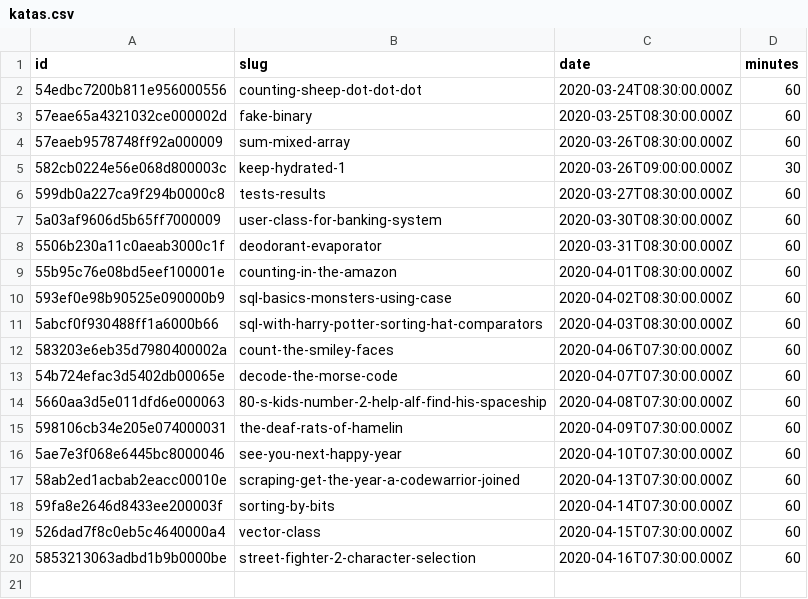
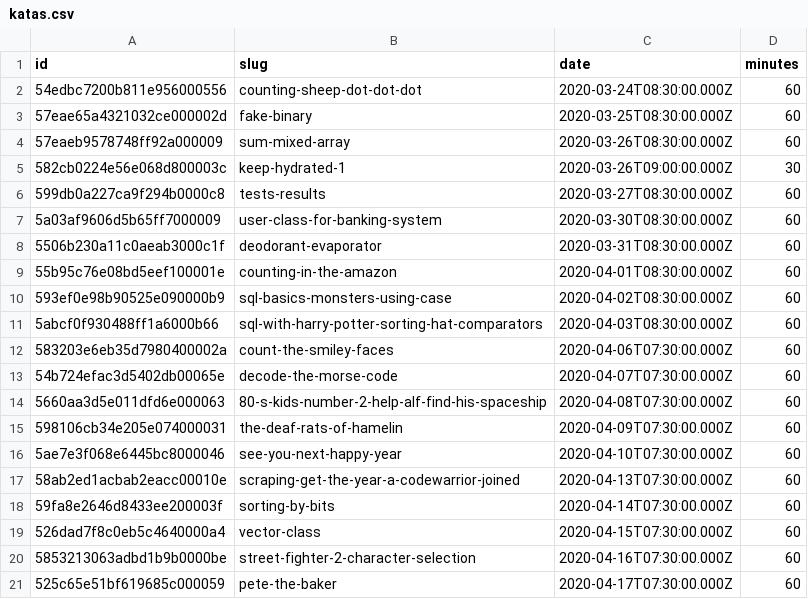
Before and after one commit to agalvezcorell/codewars-kata-student-correction-ih, a CSV file: input/katas.csv, drawn as a sheet; the diff names each change by its address in the sheet, - before the commit and + after, or states it on an @@ line.

```diff
--- a/input/katas.csv
+++ b/input/katas.csv
+row 21: 525c65e51bf619685c000059 | pete-the-baker | 2020-04-17T07:30:00.000Z | 60
```
Also changed, not shown: output/output.csv, 1 other file.
